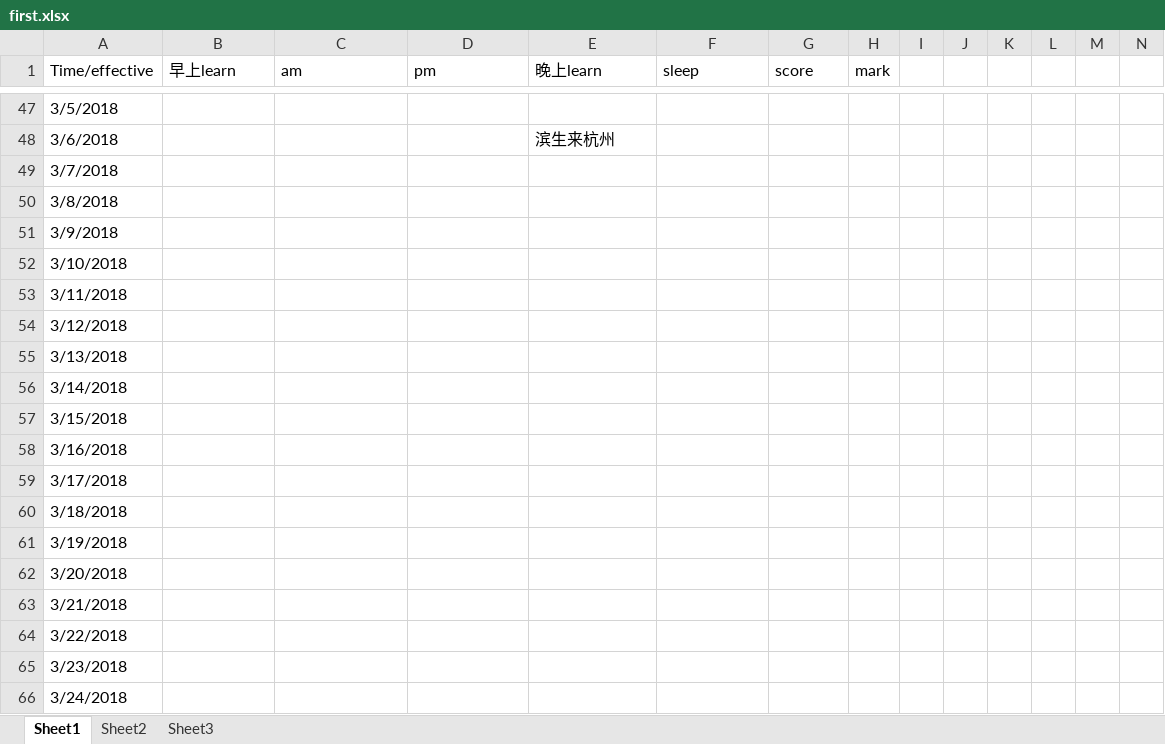
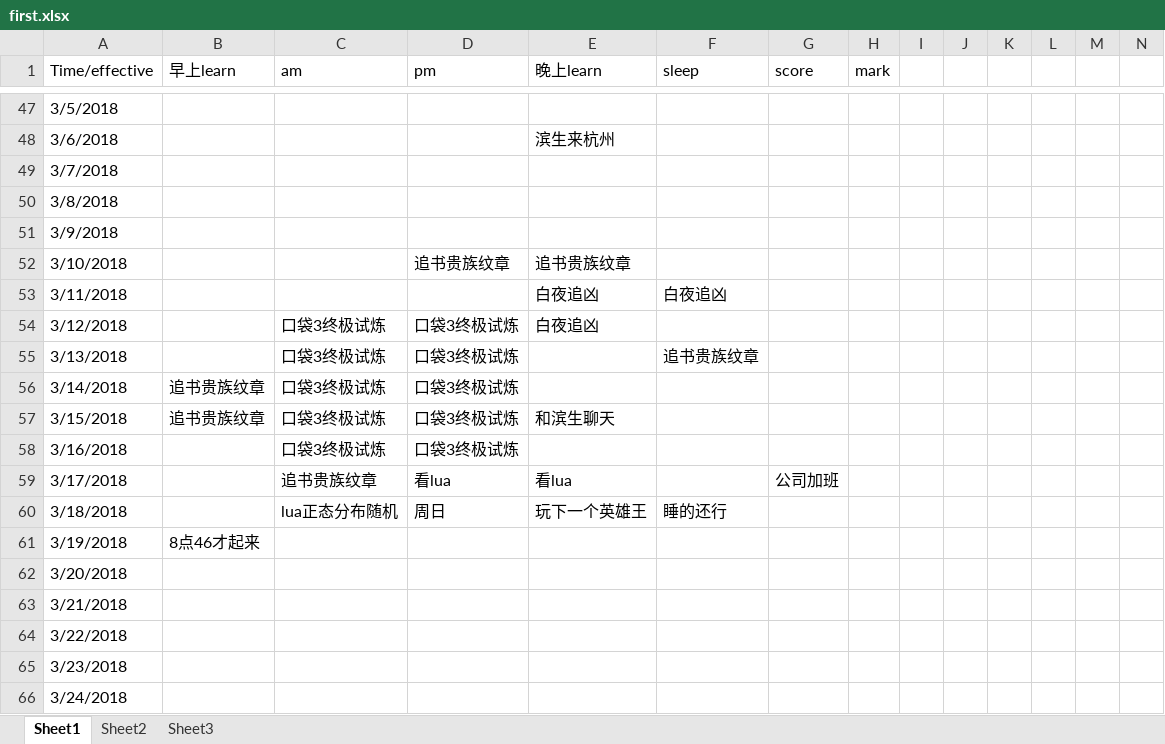
Before and after one commit to RockyDong/dream_plan, an Excel workbook: first.xlsx, sheet Sheet1, drawn as a sheet; only a part is shown, gaps mark what is left out; values as stored, in another font and other column widths than the file's, no cell formats; the diff names each change by its address in the sheet, - before the commit and + after, or states it on an @@ line.

Commit message:
the last ten days are wasted, my god, you silly boy

```diff
--- a/first.xlsx (sheet Sheet1)
+++ b/first.xlsx (sheet Sheet1)
-D52 (pm): (empty)
+D52 (pm): 追书贵族纹章
-E52 (晚上learn): (empty)
+E52 (晚上learn): 追书贵族纹章
-E53:E54 (晚上learn): (empty)
+E53:E54 (晚上learn): 白夜追凶
-F53 (sleep): (empty)
+F53 (sleep): 白夜追凶
-C54:C58 (am): (empty)
+C54:C58 (am): 口袋3终极试炼
-D54:D58 (pm): (empty)
+D54:D58 (pm): 口袋3终极试炼
-F55 (sleep): (empty)
+F55 (sleep): 追书贵族纹章
-B56:B57 (早上learn): (empty)
+B56:B57 (早上learn): 追书贵族纹章
-E57 (晚上learn): (empty)
+E57 (晚上learn): 和滨生聊天
-C59 (am): (empty)
+C59 (am): 追书贵族纹章
-D59 (pm): (empty)
+D59 (pm): 看lua
-E59 (晚上learn): (empty)
+E59 (晚上learn): 看lua
-G59 (score): (empty)
+G59 (score): 公司加班
-C60 (am): (empty)
+C60 (am): lua正态分布随机
-D60 (pm): (empty)
+D60 (pm): 周日
-E60 (晚上learn): (empty)
+E60 (晚上learn): 玩下一个英雄王
-F60 (sleep): (empty)
+F60 (sleep): 睡的还行
-B61 (早上learn): (empty)
+B61 (早上learn): 8点46才起来
```
Also changed, not shown: cell formats.
